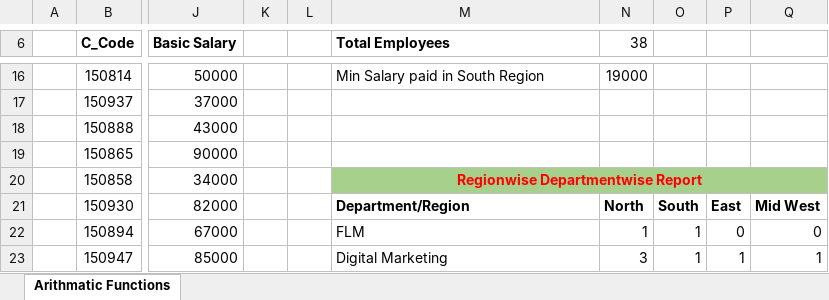
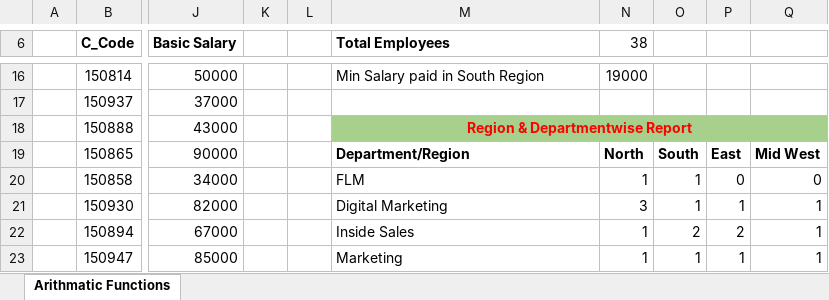
Before and after one commit to shanuhalli/Data-Analyst-Assignment, an Excel workbook: Advanced Excel/Arithmatic Functions.xlsx, sheet Arithmatic Functions, drawn as a sheet; only a part is shown, gaps mark what is left out; values as stored, in another font and other column widths than the file's, no borders; the diff covers the shown part only; the diff names each change by its address in the sheet, - before the commit and + after, or states it on an @@ line.

Commit message:
Excel Assignment

```diff
--- a/Advanced Excel/Arithmatic Functions.xlsx (sheet Arithmatic Functions)
+++ b/Advanced Excel/Arithmatic Functions.xlsx (sheet Arithmatic Functions)
-M18 (Total Employees): (empty)
+M18 (Total Employees): Region & Departmentwise Report
-M18:Q18 fill: none
+M18:Q18 fill: #A8D08D
+M18:Q18 merged
-M19 (Total Employees): (empty)
+M19 (Total Employees): Department/Region
-N19 (38): (empty)
+N19 (38): North
-O19: (empty)
+O19: South
-P19: (empty)
+P19: East
-Q19: (empty)
+Q19: Mid West
-M20 (Total Employees): Regionwise Departmentwise Report
+M20 (Total Employees): FLM
-M20 bold: on
+M20 bold: off
-M20:Q20 fill: #A8D08D
+M20:Q20 fill: none
@@ M20 text colour: #FF0000 → black, alignment: center → left @@
-M20:Q20 merged
-N20 (38): (empty)
+N20 (38): 1
-O20: (empty)
+O20: 1
-P20: (empty)
+P20: 0
-Q20: (empty)
+Q20: 0
-M21 (Total Employees): Department/Region
+M21 (Total Employees): Digital Marketing
-M21:Q21 bold: on
+M21:Q21 bold: off
-N21 (38): North
+N21 (38): 3
-O21: South
+O21: 1
-P21: East
+P21: 1
-Q21: Mid West
+Q21: 1
-M22 (Total Employees): FLM
+M22 (Total Employees): Inside Sales
-O22: 1
+O22: 2
-P22: 0
+P22: 2
-Q22: 0
+Q22: 1
-M23 (Total Employees): Digital Marketing
+M23 (Total Employees): Marketing
-N23 (38): 3
+N23 (38): 1
```
Also changed, not shown: 94 edited cells, cell formats and merged cells elsewhere in this sheet, formulas that keep their value, 7 other files.
